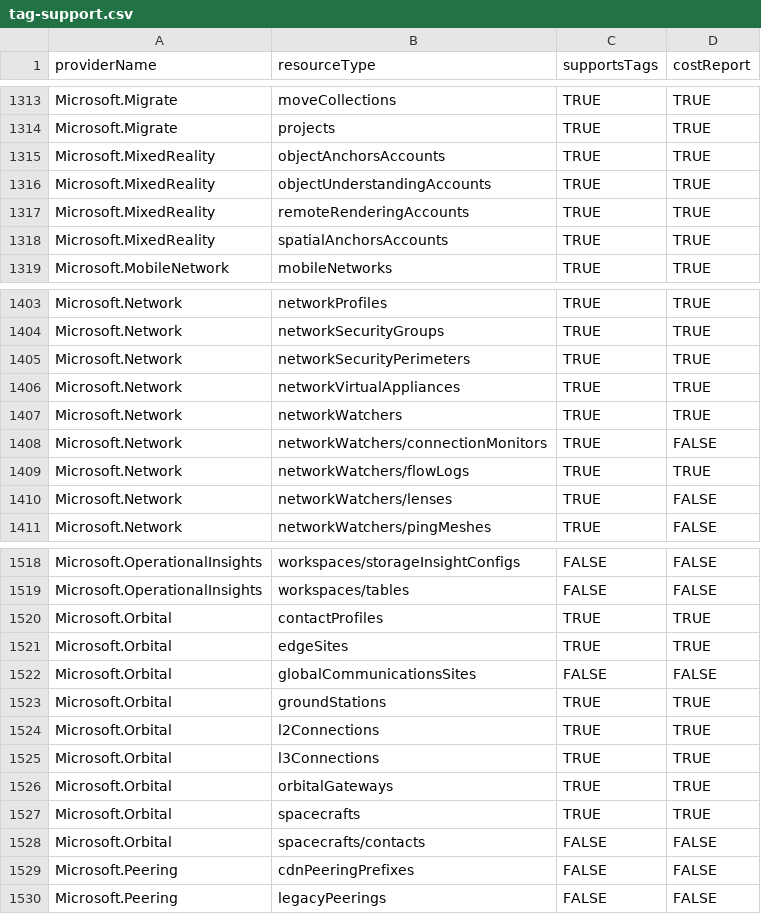
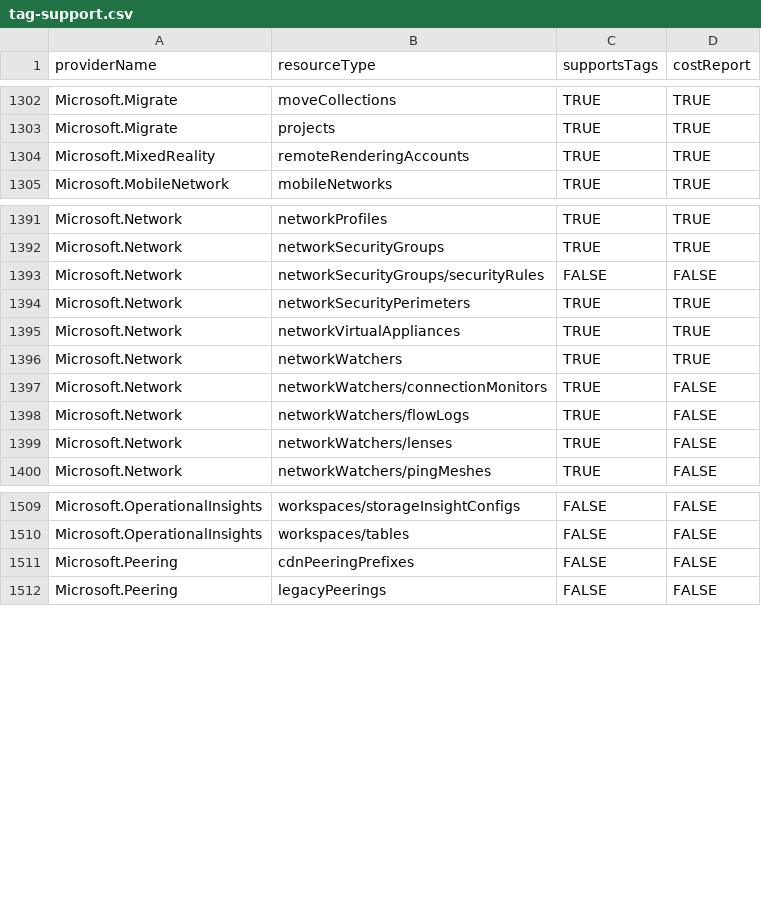
Before and after one commit to tfitzmac/resource-capabilities, a CSV file: tag-support.csv, drawn as a sheet; only a part is shown, gaps mark what is left out; the diff covers the shown part only.

```diff
--- a/tag-support.csv
+++ b/tag-support.csv
@@ -1314,6 +1303,3 @@ Microsoft.Migrate,moveCollections,TRUE,TRUE
 Microsoft.Migrate,projects,TRUE,TRUE
-Microsoft.MixedReality,objectAnchorsAccounts,TRUE,TRUE
-Microsoft.MixedReality,objectUnderstandingAccounts,TRUE,TRUE
 Microsoft.MixedReality,remoteRenderingAccounts,TRUE,TRUE
-Microsoft.MixedReality,spatialAnchorsAccounts,TRUE,TRUE
 Microsoft.MobileNetwork,mobileNetworks,TRUE,TRUE
@@ -1404,2 +1392,3 @@ Microsoft.Network,networkProfiles,TRUE,TRUE
 Microsoft.Network,networkSecurityGroups,TRUE,TRUE
+Microsoft.Network,networkSecurityGroups/securityRules,FALSE,FALSE
 Microsoft.Network,networkSecurityPerimeters,TRUE,TRUE
@@ -1408,3 +1397,3 @@ Microsoft.Network,networkWatchers,TRUE,TRUE
 Microsoft.Network,networkWatchers/connectionMonitors,TRUE,FALSE
-Microsoft.Network,networkWatchers/flowLogs,TRUE,TRUE
+Microsoft.Network,networkWatchers/flowLogs,TRUE,FALSE
 Microsoft.Network,networkWatchers/lenses,TRUE,FALSE
@@ -1519,11 +1510,2 @@ Microsoft.OperationalInsights,workspaces/storageInsightConfigs,FALSE,FALSE
 Microsoft.OperationalInsights,workspaces/tables,FALSE,FALSE
-Microsoft.Orbital,contactProfiles,TRUE,TRUE
-Microsoft.Orbital,edgeSites,TRUE,TRUE
-Microsoft.Orbital,globalCommunicationsSites,FALSE,FALSE
-Microsoft.Orbital,groundStations,TRUE,TRUE
-Microsoft.Orbital,l2Connections,TRUE,TRUE
-Microsoft.Orbital,l3Connections,TRUE,TRUE
-Microsoft.Orbital,orbitalGateways,TRUE,TRUE
-Microsoft.Orbital,spacecrafts,TRUE,TRUE
-Microsoft.Orbital,spacecrafts/contacts,FALSE,FALSE
 Microsoft.Peering,cdnPeeringPrefixes,FALSE,FALSE
```
Also changed, not shown: 9 added rows, 13 removed rows and 21 edited cells elsewhere in this file, complete-mode-deletion.csv.
